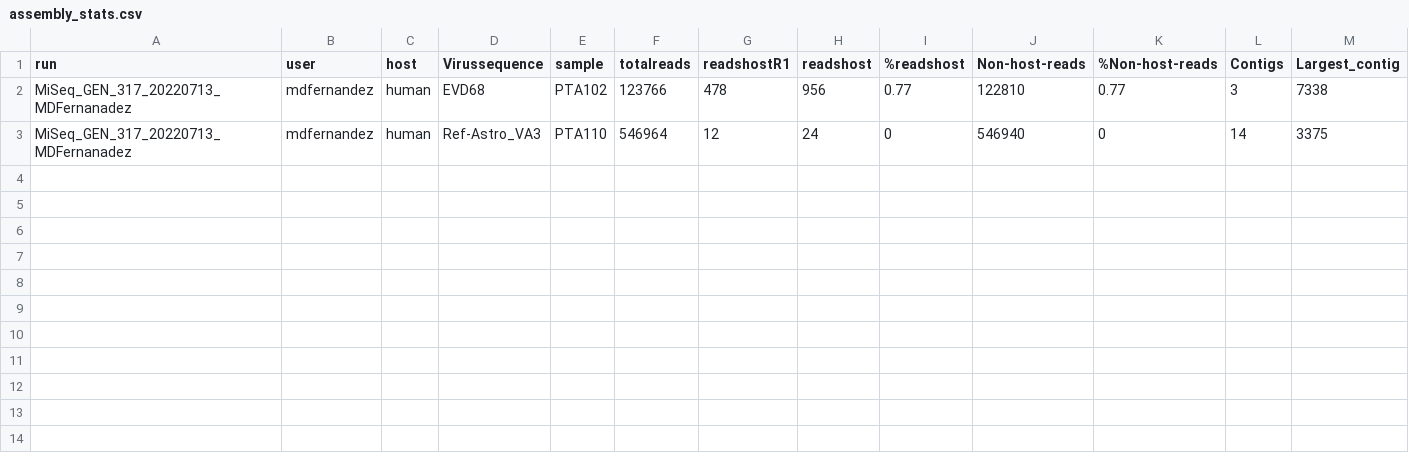
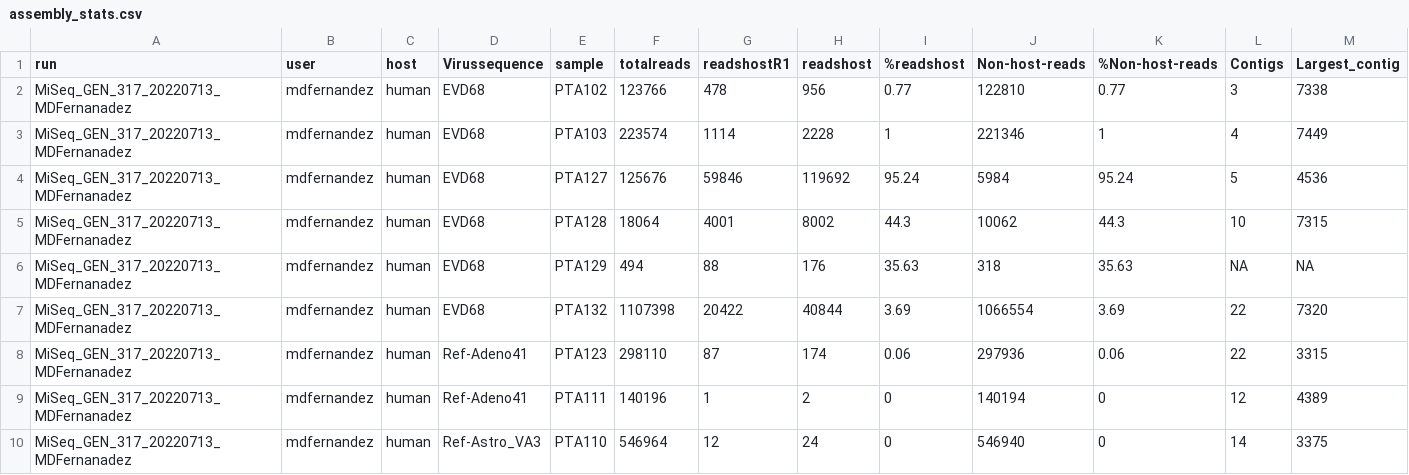
Before and after one commit to Alema91/parse_assembly_stats, a CSV file: results/assembly_stats.csv, drawn as a sheet; only a part is shown; rows hold the shown columns only; the diff names each change by its address in the sheet, - before the commit and + after, or states it on an @@ line.

Commit message:
Solved bug of empty values: 2

```diff
--- a/results/assembly_stats.csv
+++ b/results/assembly_stats.csv
+row 3: MiSeq_GEN_317_20220713_MDFernanadez | mdfernandez | human | EVD68 | PTA103 | 223574 | 1114 | 2228 | 1 | 221346 | 1 | 4 | 7449
+row 4: MiSeq_GEN_317_20220713_MDFernanadez | mdfernandez | human | EVD68 | PTA127 | 125676 | 59846 | 119692 | 95.24 | 5984 | 95.24 | 5 | 4536
+row 5: MiSeq_GEN_317_20220713_MDFernanadez | mdfernandez | human | EVD68 | PTA128 | 18064 | 4001 | 8002 | 44.3 | 10062 | 44.3 | 10 | 7315
+row 6: MiSeq_GEN_317_20220713_MDFernanadez | mdfernandez | human | EVD68 | PTA129 | 494 | 88 | 176 | 35.63 | 318 | 35.63 | NA | NA
+row 7: MiSeq_GEN_317_20220713_MDFernanadez | mdfernandez | human | EVD68 | PTA132 | 1107398 | 20422 | 40844 | 3.69 | 1066554 | 3.69 | 22 | 7320
+row 8: MiSeq_GEN_317_20220713_MDFernanadez | mdfernandez | human | Ref-Adeno41 | PTA123 | 298110 | 87 | 174 | 0.06 | 297936 | 0.06 | 22 | 3315
+row 9: MiSeq_GEN_317_20220713_MDFernanadez | mdfernandez | human | Ref-Adeno41 | PTA111 | 140196 | 1 | 2 | 0 | 140194 | 0 | 12 | 4389
```
Also changed, not shown: 1 other file.
